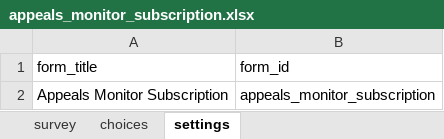
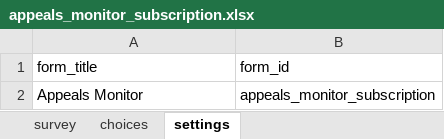
Before and after one commit to rodekruis/appeals-monitor, an Excel workbook: kobo/appeals_monitor_subscription.xlsx, sheet settings, drawn as a sheet; values as stored, in another font and other column widths than the file's, no borders; the diff names each change by its address in the sheet, - before the commit and + after, or states it on an @@ line.

```diff
--- a/kobo/appeals_monitor_subscription.xlsx (sheet settings)
+++ b/kobo/appeals_monitor_subscription.xlsx (sheet settings)
-A2 (form_title): Appeals Monitor Subscription
+A2 (form_title): Appeals Monitor
```
Also changed, not shown: sheet survey.
